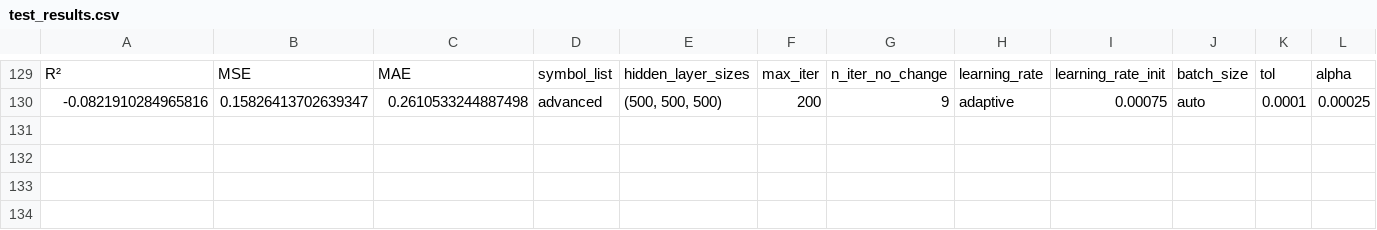
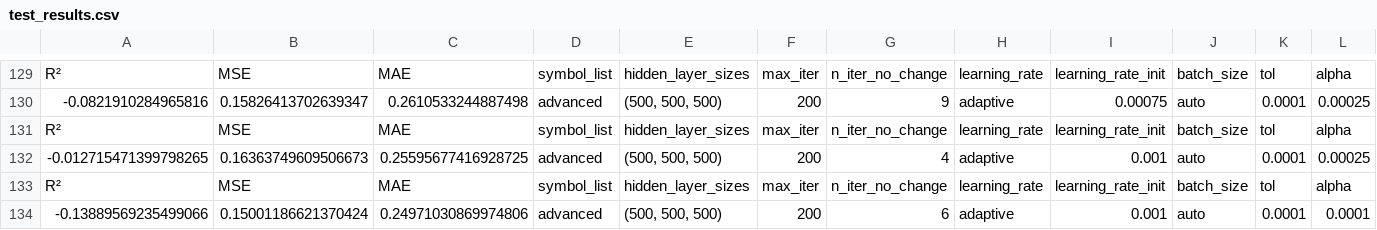
Before and after one commit to P1N60/Uni, a CSV file: VS-Code/Side-Projects/money_printer/data/test_results.csv, drawn as a sheet; only a part is shown, gaps mark what is left out; rows hold the shown columns only; the diff names each change by its address in the sheet, - before the commit and + after, or states it on an @@ line.

Commit message:
Remove AEHR and ATOS from filtered_tickers.csv; add new test results to test_results.csv

```diff
--- a/VS-Code/Side-Projects/money_printer/data/test_results.csv
+++ b/VS-Code/Side-Projects/money_printer/data/test_results.csv
+row 131: R² | MSE | MAE | symbol_list | hidden_layer_sizes | max_iter | n_iter_no_change | learning_rate | learning_rate_init | batch_size | tol | alpha
+row 132: -0.012715471399798265 | 0.16363749609506673 | 0.25595677416928725 | advanced | (500, 500, 500) | 200 | 4 | adaptive | 0.001 | auto | 0.0001 | 0.00025
+row 133: R² | MSE | MAE | symbol_list | hidden_layer_sizes | max_iter | n_iter_no_change | learning_rate | learning_rate_init | batch_size | tol | alpha
+row 134: -0.13889569235499066 | 0.15001186621370424 | 0.24971030869974806 | advanced | (500, 500, 500) | 200 | 6 | adaptive | 0.001 | auto | 0.0001 | 0.0001
```
Also changed, not shown: 1 other file.
